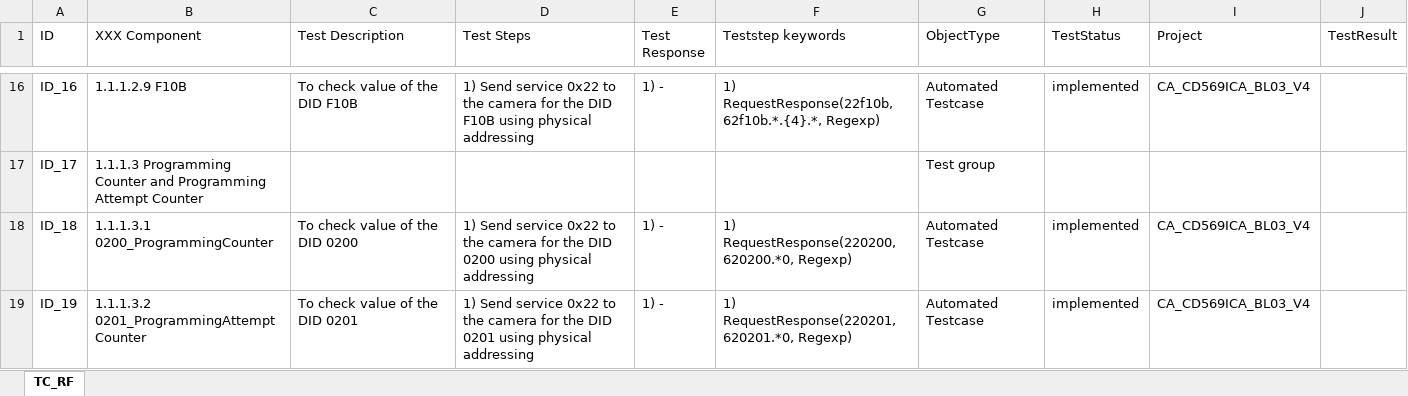
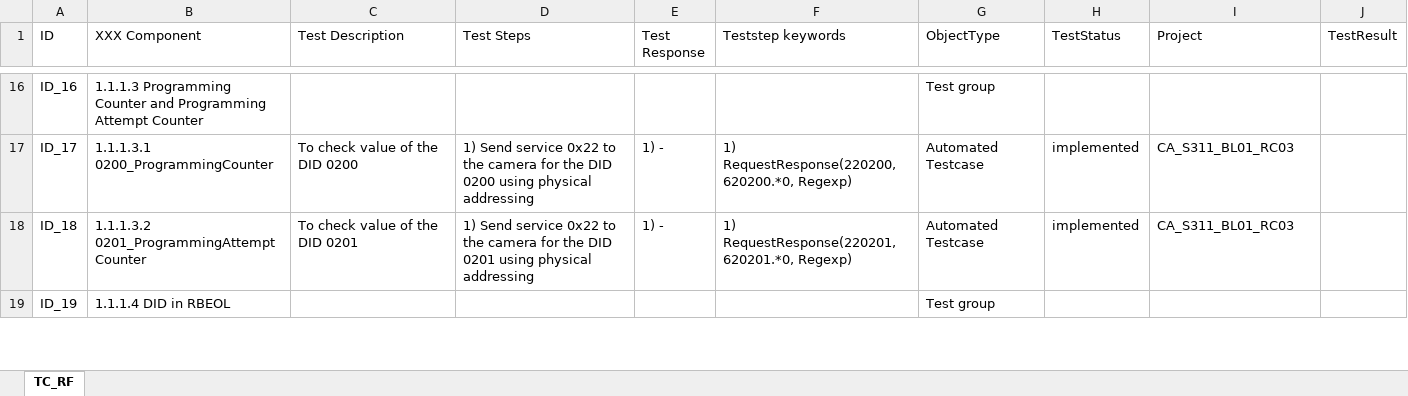
Before and after one commit to HuynhMinhDang08022001/HuynhMinhDang08022001, an Excel workbook: file_tool_exe/TC_RF.xlsx, sheet TC_RF, drawn as a sheet; only a part is shown, gaps mark what is left out; values as stored, in another font and other column widths than the file's, no cell formats; the diff covers the shown part only; the diff names each change by its address in the sheet, - before the commit and + after, or states it on an @@ line.

```diff
--- a/file_tool_exe/TC_RF.xlsx (sheet TC_RF)
+++ b/file_tool_exe/TC_RF.xlsx (sheet TC_RF)
-B16 (XXX Component): 1.1.1.2.9 F10B
+B16 (XXX Component): 1.1.1.3 Programming Counter and Programming Attempt Counter
-C16 (Test Description): To check value of the DID F10B
+C16 (Test Description): (empty)
-D16 (Test Steps): 1) Send service 0x22 to the camera for the DID F10B using physical addressing
+D16 (Test Steps): (empty)
-E16 (Test Response): 1) -
+E16 (Test Response): (empty)
-F16 (Teststep keywords): 1) RequestResponse(22f10b,62f10b.*.{4}.*, Regexp)
+F16 (Teststep keywords): (empty)
-G16 (ObjectType): Automated Testcase
+G16 (ObjectType): Test group
-H16 (TestStatus): implemented
+H16 (TestStatus): (empty)
-I16 (Project): CA_CD569ICA_BL03_V4
+I16 (Project): (empty)
-B17 (XXX Component): 1.1.1.3 Programming Counter and Programming Attempt Counter
+B17 (XXX Component): 1.1.1.3.1 0200_ProgrammingCounter
-C17 (Test Description): (empty)
+C17 (Test Description): To check value of the DID 0200
-D17 (Test Steps): (empty)
+D17 (Test Steps): 1) Send service 0x22 to the camera for the DID 0200 using physical addressing
-E17 (Test Response): (empty)
+E17 (Test Response): 1) -
-F17 (Teststep keywords): (empty)
+F17 (Teststep keywords): 1) RequestResponse(220200, 620200.*0, Regexp)
-G17 (ObjectType): Test group
+G17 (ObjectType): Automated Testcase
-H17 (TestStatus): (empty)
+H17 (TestStatus): implemented
-I17 (Project): (empty)
+I17 (Project): CA_S311_BL01_RC03
-B18 (XXX Component): 1.1.1.3.1 0200_ProgrammingCounter
+B18 (XXX Component): 1.1.1.3.2 0201_ProgrammingAttemptCounter
-C18 (Test Description): To check value of the DID 0200
+C18 (Test Description): To check value of the DID 0201
-D18 (Test Steps): …the DID 0200 using physical…
+D18 (Test Steps): …the DID 0201 using physical…
-F18 (Teststep keywords): 1) RequestResponse(220200, 620200.*0, Regexp)
+F18 (Teststep keywords): 1) RequestResponse(220201, 620201.*0, Regexp)
-I18 (Project): CA_CD569ICA_BL03_V4
+I18 (Project): CA_S311_BL01_RC03
-B19 (XXX Component): 1.1.1.3.2 0201_ProgrammingAttemptCounter
+B19 (XXX Component): 1.1.1.4 DID in RBEOL
-C19 (Test Description): To check value of the DID 0201
+C19 (Test Description): (empty)
-D19 (Test Steps): 1) Send service 0x22 to the camera for the DID 0201 using physical addressing
+D19 (Test Steps): (empty)
-E19 (Test Response): 1) -
+E19 (Test Response): (empty)
-F19 (Teststep keywords): 1) RequestResponse(220201, 620201.*0, Regexp)
+F19 (Teststep keywords): (empty)
-G19 (ObjectType): Automated Testcase
+G19 (ObjectType): Test group
-H19 (TestStatus): implemented
+H19 (TestStatus): (empty)
-I19 (Project): CA_CD569ICA_BL03_V4
+I19 (Project): (empty)
```
Also changed, not shown: 10 removed rows and 1196 edited cells elsewhere in this sheet, cell formats, TC_RF.xlsx, 24 other files.
